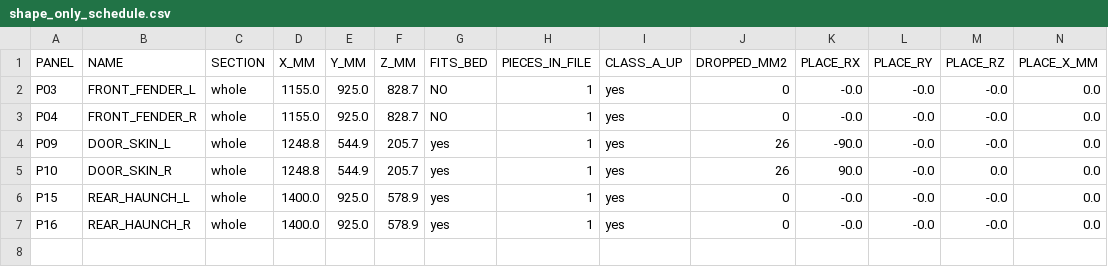
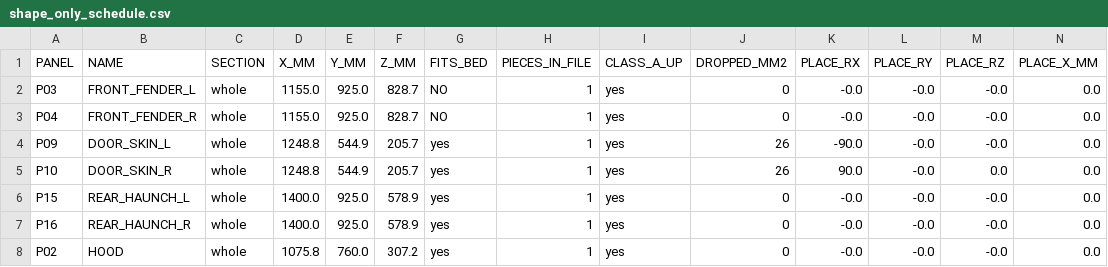
Before and after one commit to drdomayer/vehicle-3d-modeling, a CSV file: 04_ENGINEERING/reports/shape_only_schedule.csv, drawn as a sheet; only a part is shown; rows hold the shown columns only; the diff names each change by its address in the sheet, - before the commit and + after, or states it on an @@ line.

```diff
--- a/04_ENGINEERING/reports/shape_only_schedule.csv
+++ b/04_ENGINEERING/reports/shape_only_schedule.csv
+row 8: P02 | HOOD | whole | 1075.8 | 760.0 | 307.2 | yes | 1 | yes | 0 | -0.0 | -0.0 | -0.0 | 0.0
```
Also changed, not shown: 04_ENGINEERING/reports/overhang.csv, 12 other files.
